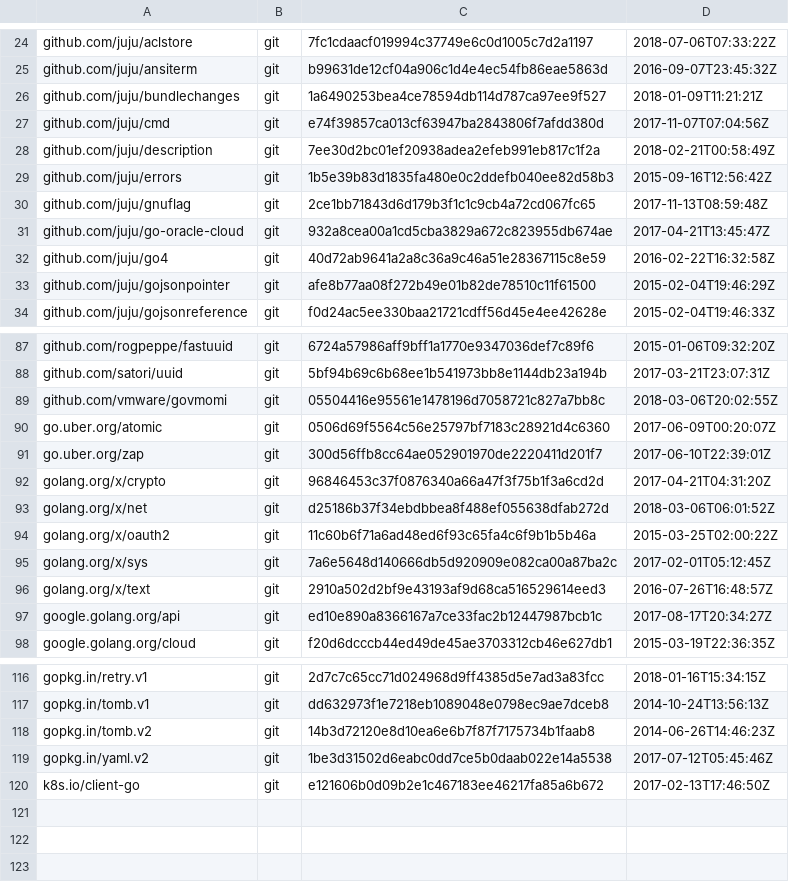
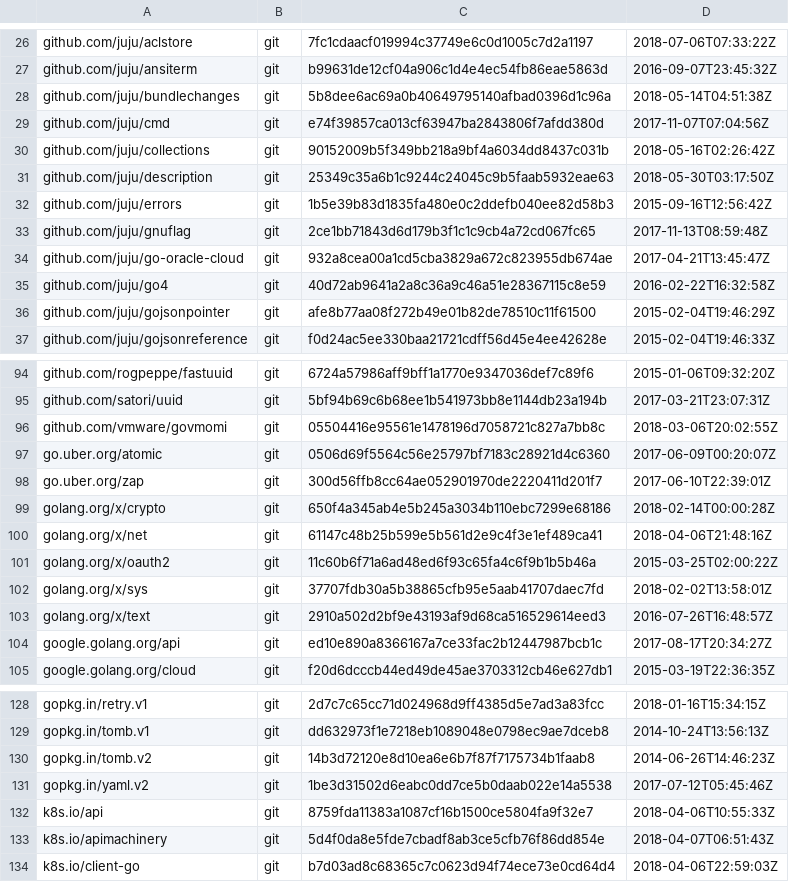
Before and after one commit to canonical/jimm, a TSV file: dependencies.tsv, drawn as a sheet; only a part is shown, gaps mark what is left out; the diff covers the shown part only.

Commit message:
all: update juju version to 2.4.0

```diff
--- a/dependencies.tsv
+++ b/dependencies.tsv
@@ -25,5 +27,6 @@ github.com/juju/aclstore	git	7fc1cdaacf019994c37749e6c0d1005c7d2a1197	2018-07-06
 github.com/juju/ansiterm	git	b99631de12cf04a906c1d4e4ec54fb86eae5863d	2016-09-07T23:45:32Z
-github.com/juju/bundlechanges	git	1a6490253bea4ce78594db114d787ca97ee9f527	2018-01-09T11:21:21Z
+github.com/juju/bundlechanges	git	5b8dee6ac69a0b40649795140afbad0396d1c96a	2018-05-14T04:51:38Z
 github.com/juju/cmd	git	e74f39857ca013cf63947ba2843806f7afdd380d	2017-11-07T07:04:56Z
-github.com/juju/description	git	7ee30d2bc01ef20938adea2efeb991eb817c1f2a	2018-02-21T00:58:49Z
+github.com/juju/collections	git	90152009b5f349bb218a9bf4a6034dd8437c031b	2018-05-16T02:26:42Z
+github.com/juju/description	git	25349c35a6b1c9244c24045c9b5faab5932eae63	2018-05-30T03:17:50Z
 github.com/juju/errors	git	1b5e39b83d1835fa480e0c2ddefb040ee82d58b3	2015-09-16T12:56:42Z
@@ -91,6 +98,6 @@ go.uber.org/atomic	git	0506d69f5564c56e25797bf7183c28921d4c6360	2017-06-09T00:20
 go.uber.org/zap	git	300d56ffb8cc64ae052901970de2220411d201f7	2017-06-10T22:39:01Z
-golang.org/x/crypto	git	96846453c37f0876340a66a47f3f75b1f3a6cd2d	2017-04-21T04:31:20Z
-golang.org/x/net	git	d25186b37f34ebdbbea8f488ef055638dfab272d	2018-03-06T06:01:52Z
+golang.org/x/crypto	git	650f4a345ab4e5b245a3034b110ebc7299e68186	2018-02-14T00:00:28Z
+golang.org/x/net	git	61147c48b25b599e5b561d2e9c4f3e1ef489ca41	2018-04-06T21:48:16Z
 golang.org/x/oauth2	git	11c60b6f71a6ad48ed6f93c65fa4c6f9b1b5b46a	2015-03-25T02:00:22Z
-golang.org/x/sys	git	7a6e5648d140666db5d920909e082ca00a87ba2c	2017-02-01T05:12:45Z
+golang.org/x/sys	git	37707fdb30a5b38865cfb95e5aab41707daec7fd	2018-02-02T13:58:01Z
 golang.org/x/text	git	2910a502d2bf9e43193af9d68ca516529614eed3	2016-07-26T16:48:57Z
@@ -119,2 +131,4 @@ gopkg.in/tomb.v2	git	14b3d72120e8d10ea6e6b7f87f7175734b1faab8	2014-06-26T14:46:2
 gopkg.in/yaml.v2	git	1be3d31502d6eabc0dd7ce5b0daab022e14a5538	2017-07-12T05:45:46Z
-k8s.io/client-go	git	e121606b0d09b2e1c467183ee46217fa85a6b672	2017-02-13T17:46:50Z
+k8s.io/api	git	8759fda11383a1087cf16b1500ce5804fa9f32e7	2018-04-06T10:55:33Z
+k8s.io/apimachinery	git	5d4f0da8e5fde7cbadf8ab3ce5cfb76f86dd854e	2018-04-07T06:51:43Z
+k8s.io/client-go	git	b7d03ad8c68365c7c0623d94f74ece73e0cd64d4	2018-04-06T22:59:03Z
```
Also changed, not shown: 11 added rows and 26 edited cells elsewhere in this file, 27 other files.
